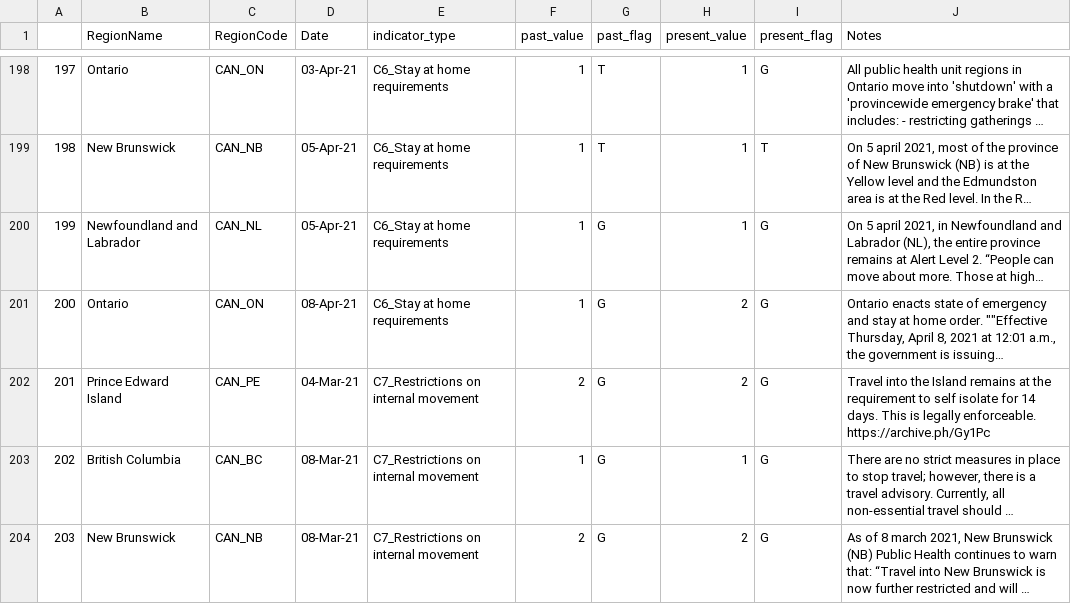
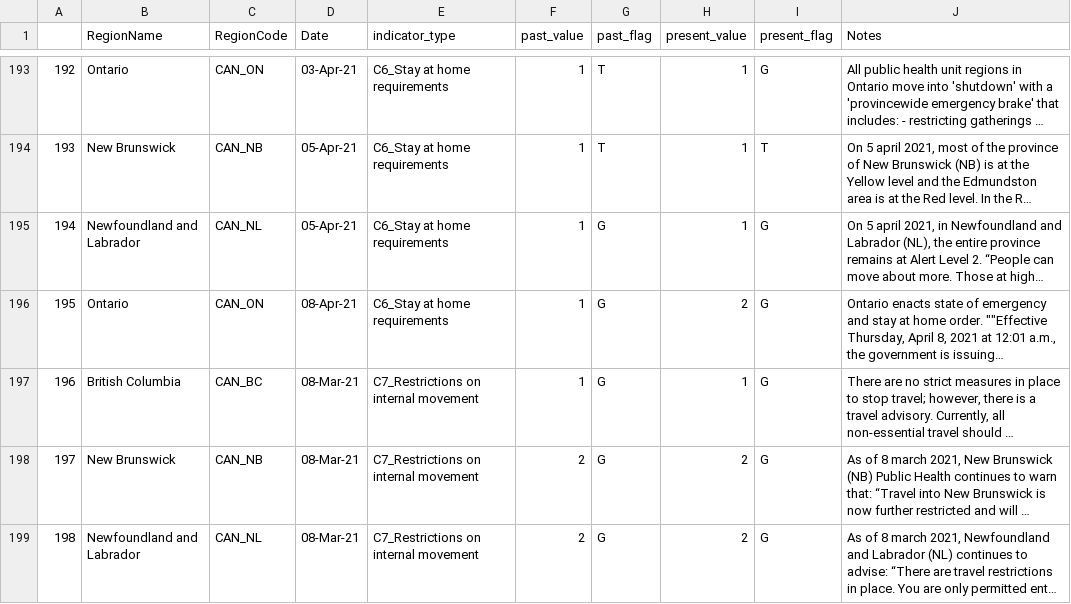
Before and after one commit to saptahash/BSGtracker_analysis, a CSV file: data/OxCGRT_CAN_changes.csv, drawn as a sheet; only a part is shown, gaps mark what is left out; the shorter side is filled out with more unchanged rows; long unchanged cells end in …; the diff covers the shown part only; the diff names each change by its address in the sheet, - before the commit and + after, or states it on an @@ line.

```diff
--- a/data/OxCGRT_CAN_changes.csv
+++ b/data/OxCGRT_CAN_changes.csv
@@ column A renumbered from row 2 down @@
-row 202: 201 | Prince Edward Island | CAN_PE | 04-Mar-21 | C7_Restrictions on internal movement | 2 | G | 2 | G | Travel into the Island remains at the requirement to self isolate for 14 days. This is legally enforceable. https://archive.ph/Gy1Pc
```
Also changed, not shown: 8 removed rows elsewhere in this file.
